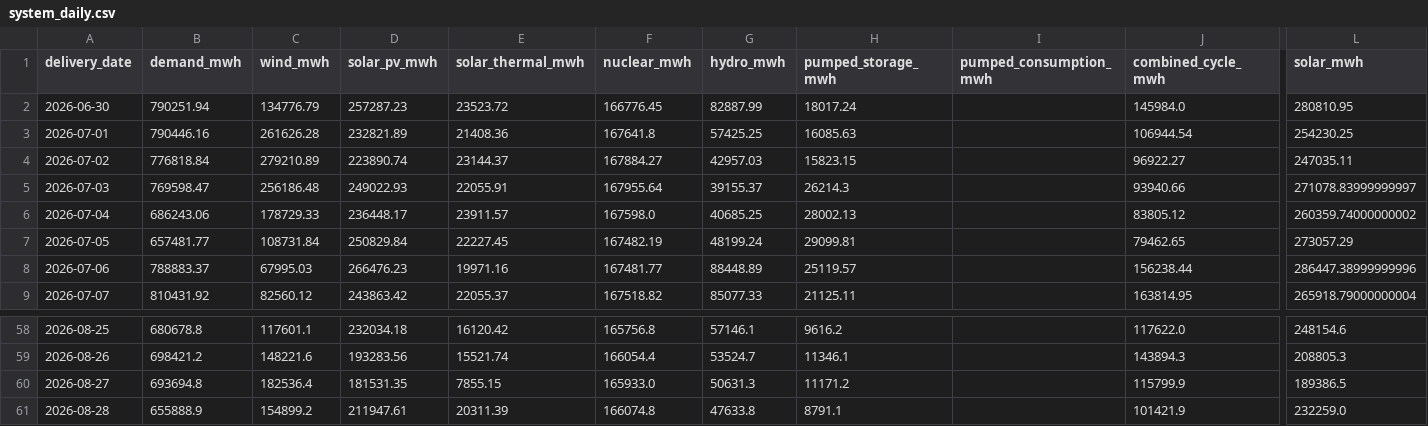
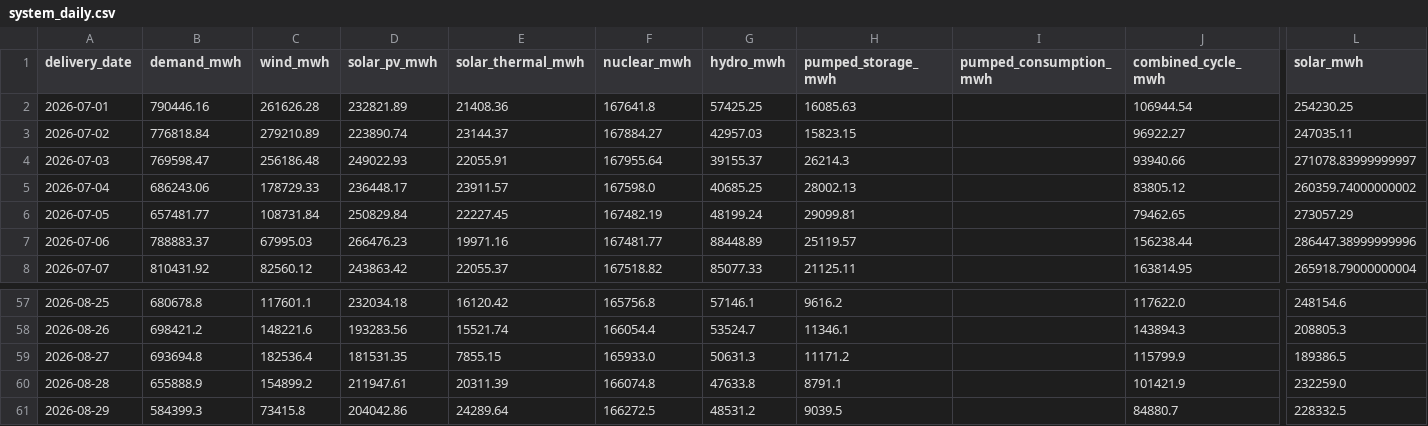
Before and after one commit to Evanssdas/Spain-Market-Platform, a CSV file: data/processed/system_daily.csv, drawn as a sheet; only a part is shown, gaps mark what is left out; removed rows and columns are numbered as before the commit, all else as after; rows hold the shown columns only; the diff names each change by its address in the sheet, - before the commit and + after, or states it on an @@ line.

```diff
--- a/data/processed/system_daily.csv
+++ b/data/processed/system_daily.csv
-row 2: 2026-06-30 | 790251.94 | 134776.79 | 257287.23 | 23523.72 | 166776.45 | 82887.99 | 18017.24 |  | 145984.0 | 280810.95
+row 61: 2026-08-29 | 584399.3 | 73415.8 | 204042.86 | 24289.64 | 166272.5 | 48531.2 | 9039.5 |  | 84880.7 | 228332.5
```
Also changed, not shown: data/processed/prices_daily.csv, data/processed/weather_daily.csv, 7 other files.
